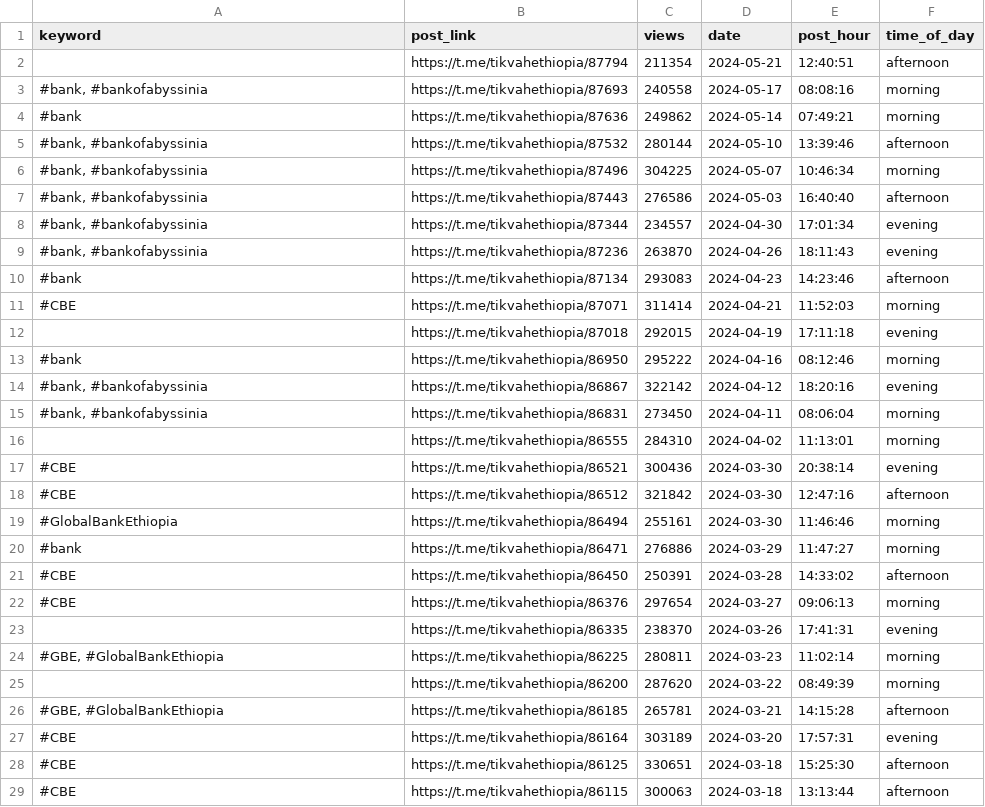
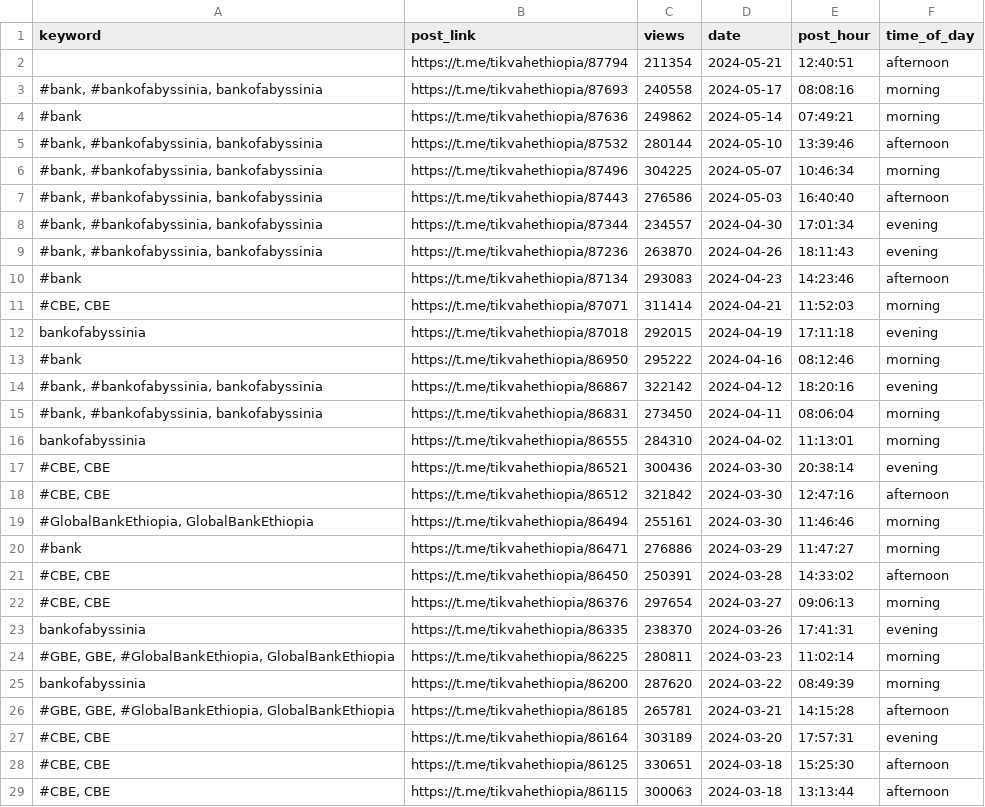
Before and after one commit to matidesalegn/Marketing-Analytics, a CSV file: data/filtered_telegram_data.csv, drawn as a sheet; only a part is shown; the diff covers the shown part only.

```diff
--- a/data/filtered_telegram_data.csv
+++ b/data/filtered_telegram_data.csv
@@ -2,28 +2,28 @@ keyword,post_link,views,date,post_hour,time_of_day
 ,https://t.me/tikvahethiopia/87794,211354,2024-05-21,12:40:51,afternoon
-"#bank, #bankofabyssinia",https://t.me/tikvahethiopia/87693,240558,2024-05-17,08:08:16,morning
+"#bank, #bankofabyssinia, bankofabyssinia",https://t.me/tikvahethiopia/87693,240558,2024-05-17,08:08:16,morning
 #bank,https://t.me/tikvahethiopia/87636,249862,2024-05-14,07:49:21,morning
-"#bank, #bankofabyssinia",https://t.me/tikvahethiopia/87532,280144,2024-05-10,13:39:46,afternoon
-"#bank, #bankofabyssinia",https://t.me/tikvahethiopia/87496,304225,2024-05-07,10:46:34,morning
-"#bank, #bankofabyssinia",https://t.me/tikvahethiopia/87443,276586,2024-05-03,16:40:40,afternoon
-"#bank, #bankofabyssinia",https://t.me/tikvahethiopia/87344,234557,2024-04-30,17:01:34,evening
-"#bank, #bankofabyssinia",https://t.me/tikvahethiopia/87236,263870,2024-04-26,18:11:43,evening
+"#bank, #bankofabyssinia, bankofabyssinia",https://t.me/tikvahethiopia/87532,280144,2024-05-10,13:39:46,afternoon
+"#bank, #bankofabyssinia, bankofabyssinia",https://t.me/tikvahethiopia/87496,304225,2024-05-07,10:46:34,morning
+"#bank, #bankofabyssinia, bankofabyssinia",https://t.me/tikvahethiopia/87443,276586,2024-05-03,16:40:40,afternoon
+"#bank, #bankofabyssinia, bankofabyssinia",https://t.me/tikvahethiopia/87344,234557,2024-04-30,17:01:34,evening
+"#bank, #bankofabyssinia, bankofabyssinia",https://t.me/tikvahethiopia/87236,263870,2024-04-26,18:11:43,evening
 #bank,https://t.me/tikvahethiopia/87134,293083,2024-04-23,14:23:46,afternoon
-#CBE,https://t.me/tikvahethiopia/87071,311414,2024-04-21,11:52:03,morning
-,https://t.me/tikvahethiopia/87018,292015,2024-04-19,17:11:18,evening
+"#CBE, CBE",https://t.me/tikvahethiopia/87071,311414,2024-04-21,11:52:03,morning
+bankofabyssinia,https://t.me/tikvahethiopia/87018,292015,2024-04-19,17:11:18,evening
 #bank,https://t.me/tikvahethiopia/86950,295222,2024-04-16,08:12:46,morning
-"#bank, #bankofabyssinia",https://t.me/tikvahethiopia/86867,322142,2024-04-12,18:20:16,evening
-"#bank, #bankofabyssinia",https://t.me/tikvahethiopia/86831,273450,2024-04-11,08:06:04,morning
-,https://t.me/tikvahethiopia/86555,284310,2024-04-02,11:13:01,morning
-#CBE,https://t.me/tikvahethiopia/86521,300436,2024-03-30,20:38:14,evening
-#CBE,https://t.me/tikvahethiopia/86512,321842,2024-03-30,12:47:16,afternoon
-#GlobalBankEthiopia,https://t.me/tikvahethiopia/86494,255161,2024-03-30,11:46:46,morning
+"#bank, #bankofabyssinia, bankofabyssinia",https://t.me/tikvahethiopia/86867,322142,2024-04-12,18:20:16,evening
+"#bank, #bankofabyssinia, bankofabyssinia",https://t.me/tikvahethiopia/86831,273450,2024-04-11,08:06:04,morning
+bankofabyssinia,https://t.me/tikvahethiopia/86555,284310,2024-04-02,11:13:01,morning
+"#CBE, CBE",https://t.me/tikvahethiopia/86521,300436,2024-03-30,20:38:14,evening
+"#CBE, CBE",https://t.me/tikvahethiopia/86512,321842,2024-03-30,12:47:16,afternoon
+"#GlobalBankEthiopia, GlobalBankEthiopia",https://t.me/tikvahethiopia/86494,255161,2024-03-30,11:46:46,morning
 #bank,https://t.me/tikvahethiopia/86471,276886,2024-03-29,11:47:27,morning
-#CBE,https://t.me/tikvahethiopia/86450,250391,2024-03-28,14:33:02,afternoon
-#CBE,https://t.me/tikvahethiopia/86376,297654,2024-03-27,09:06:13,morning
-,https://t.me/tikvahethiopia/86335,238370,2024-03-26,17:41:31,evening
-"#GBE, #GlobalBankEthiopia",https://t.me/tikvahethiopia/86225,280811,2024-03-23,11:02:14,morning
-,https://t.me/tikvahethiopia/86200,287620,2024-03-22,08:49:39,morning
-"#GBE, #GlobalBankEthiopia",https://t.me/tikvahethiopia/86185,265781,2024-03-21,14:15:28,afternoon
-#CBE,https://t.me/tikvahethiopia/86164,303189,2024-03-20,17:57:31,evening
-#CBE,https://t.me/tikvahethiopia/86125,330651,2024-03-18,15:25:30,afternoon
-#CBE,https://t.me/tikvahethiopia/86115,300063,2024-03-18,13:13:44,afternoon
+"#CBE, CBE",https://t.me/tikvahethiopia/86450,250391,2024-03-28,14:33:02,afternoon
+"#CBE, CBE",https://t.me/tikvahethiopia/86376,297654,2024-03-27,09:06:13,morning
+bankofabyssinia,https://t.me/tikvahethiopia/86335,238370,2024-03-26,17:41:31,evening
+"#GBE, GBE, #GlobalBankEthiopia, GlobalBankEthiopia",https://t.me/tikvahethiopia/86225,280811,2024-03-23,11:02:14,morning
+bankofabyssinia,https://t.me/tikvahethiopia/86200,287620,2024-03-22,08:49:39,morning
+"#GBE, GBE, #GlobalBankEthiopia, GlobalBankEthiopia",https://t.me/tikvahethiopia/86185,265781,2024-03-21,14:15:28,afternoon
+"#CBE, CBE",https://t.me/tikvahethiopia/86164,303189,2024-03-20,17:57:31,evening
+"#CBE, CBE",https://t.me/tikvahethiopia/86125,330651,2024-03-18,15:25:30,afternoon
+"#CBE, CBE",https://t.me/tikvahethiopia/86115,300063,2024-03-18,13:13:44,afternoon
```
Also changed, not shown: 175 edited cells elsewhere in this file, data/google_play_reviews.csv, 11 other files.
